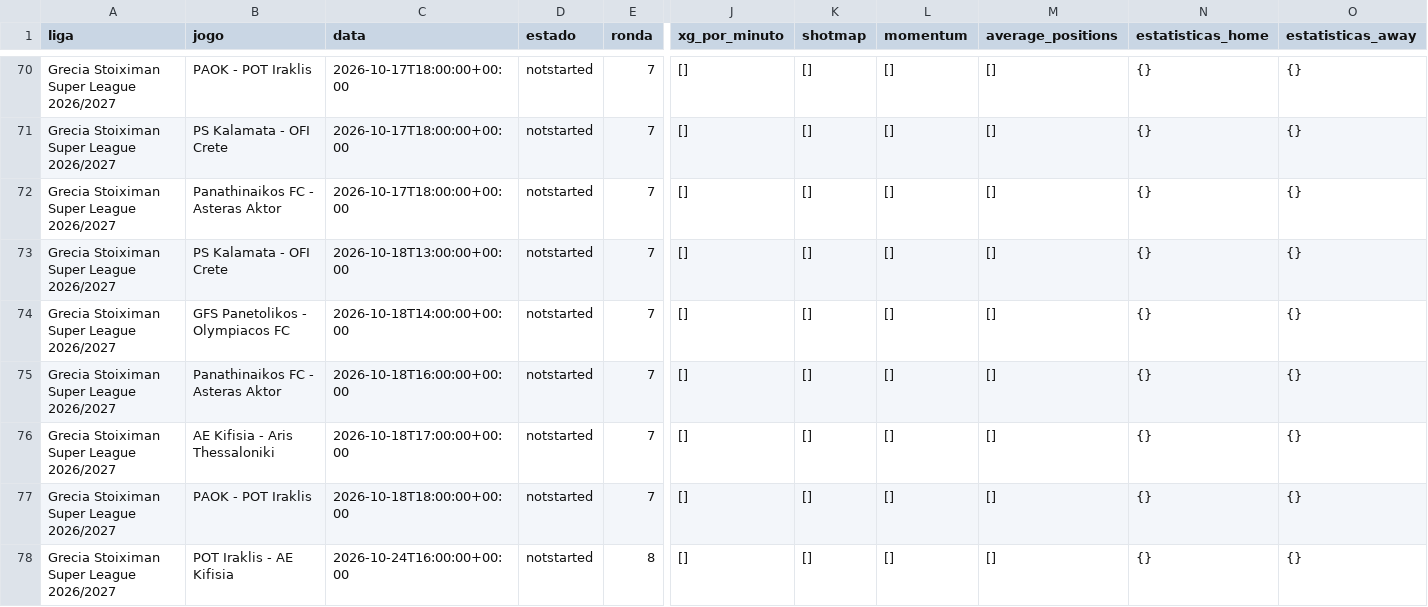
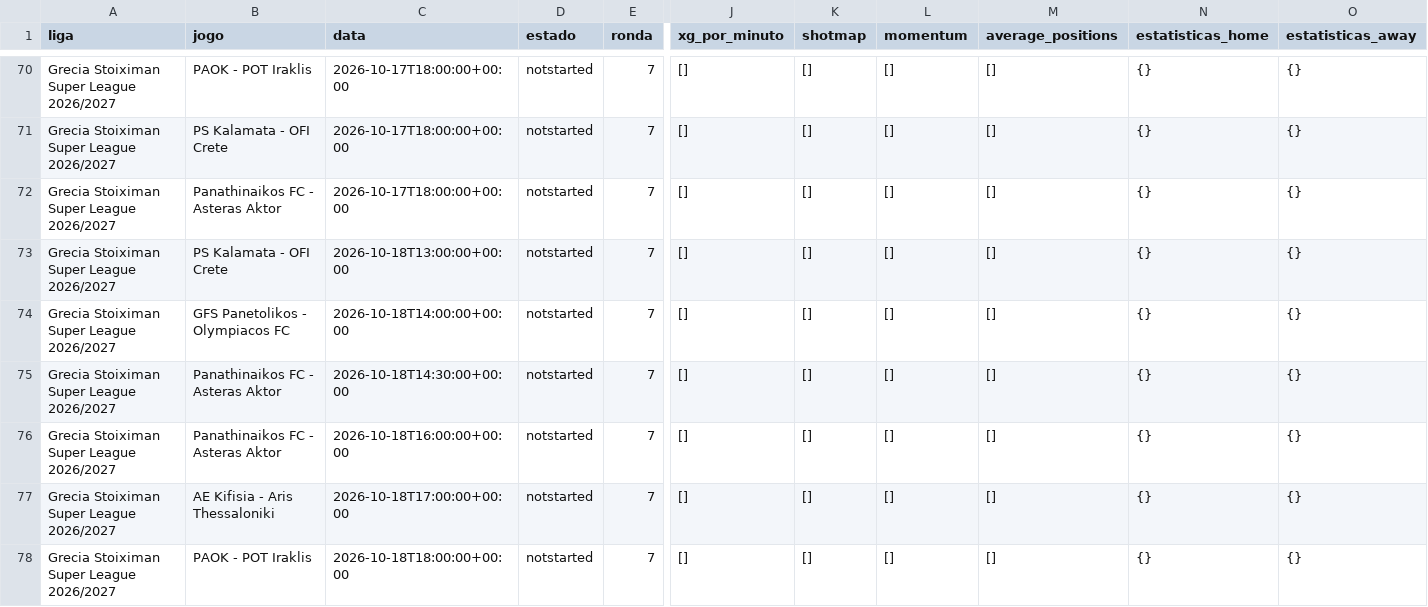
Before and after one commit to aimidas1/-xg_por_minuto-, a CSV file: grecia_stoiximan_super_league_2026_2027.csv, drawn as a sheet; only a part is shown, gaps mark what is left out; the shorter side is filled out with more unchanged rows; rows hold the shown columns only; the diff covers the shown part only; the diff names each change by its address in the sheet, - before the commit and + after, or states it on an @@ line.

Commit message:
auto: update data 2026-10-01

```diff
--- a/grecia_stoiximan_super_league_2026_2027.csv
+++ b/grecia_stoiximan_super_league_2026_2027.csv
+row 75: Grecia Stoiximan Super League 2026/2027 | Panathinaikos FC - Asteras Aktor | 2026-10-18T14:30:00+00:00 | notstarted | 7 | [] | [] | [] | [] | {} | {}
```
Also changed, not shown: 5 added rows elsewhere in this file, 3 other files.
